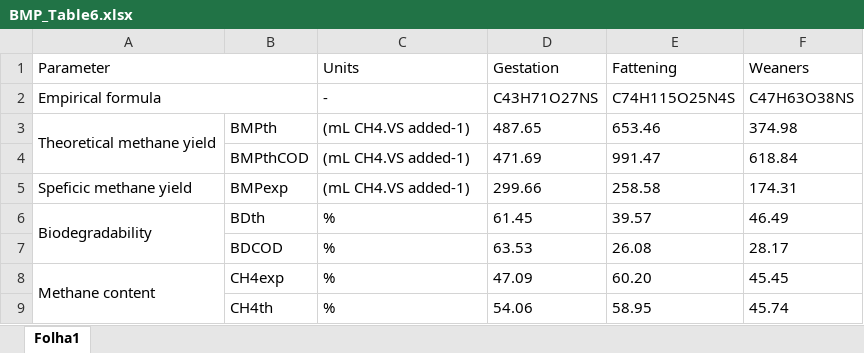
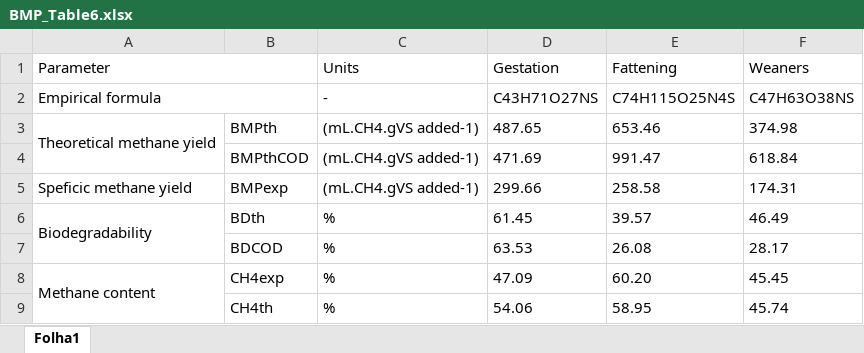
Before and after one commit to Fant3/Experimental-biogas-production-and-biomethane-potential-of-swine-wastewater-among-different-producti, an Excel workbook: figures/BMP_Table6/BMP_Table6.xlsx, sheet Folha1, drawn as a sheet; values as stored, in another font and other column widths than the file's, no borders; the diff names each change by its address in the sheet, - before the commit and + after, or states it on an @@ line.

Commit message:
added file figures/BMP_Table6/BMP_Table6.xlsx

```diff
--- a/figures/BMP_Table6/BMP_Table6.xlsx (sheet Folha1)
+++ b/figures/BMP_Table6/BMP_Table6.xlsx (sheet Folha1)
-C3:C5 (Units): (mL CH4.VS added-1)
+C3:C5 (Units): (mL.CH4.gVS added-1)
```
